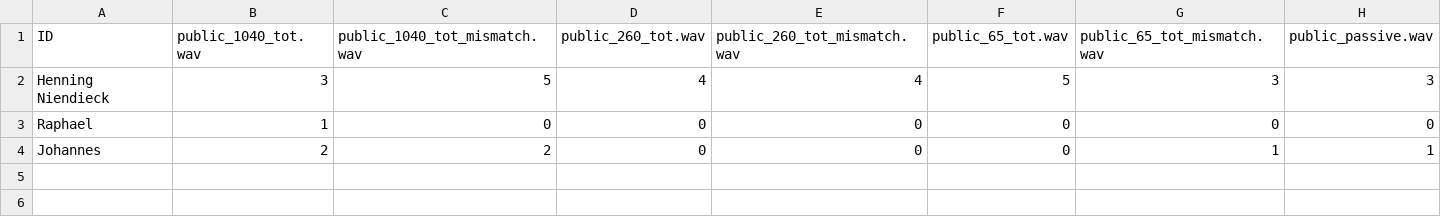
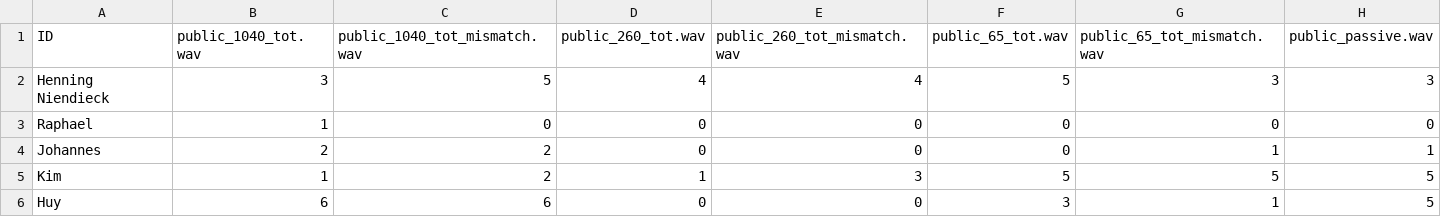
Before and after one commit to nguyen-elevear/bachelor_arbeit, a CSV file: gui_qt/results/public.csv, drawn as a sheet; the diff names each change by its address in the sheet, - before the commit and + after, or states it on an @@ line.

```diff
--- a/gui_qt/results/public.csv
+++ b/gui_qt/results/public.csv
+row 5: Kim | 1 | 2 | 1 | 3 | 5 | 5 | 5
+row 6: Huy | 6 | 6 | 0 | 0 | 3 | 1 | 5
```
Also changed, not shown: gui_qt/results/airplane.csv, gui_qt/results/car.csv, 7 other files.
